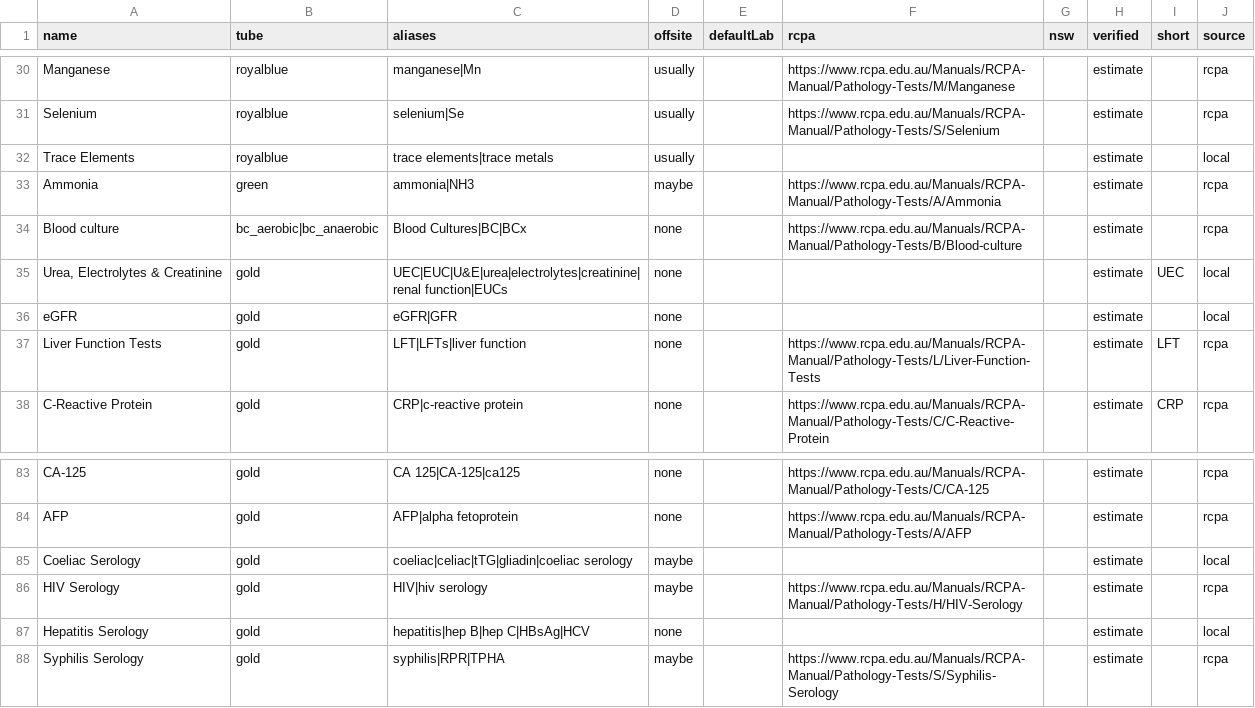
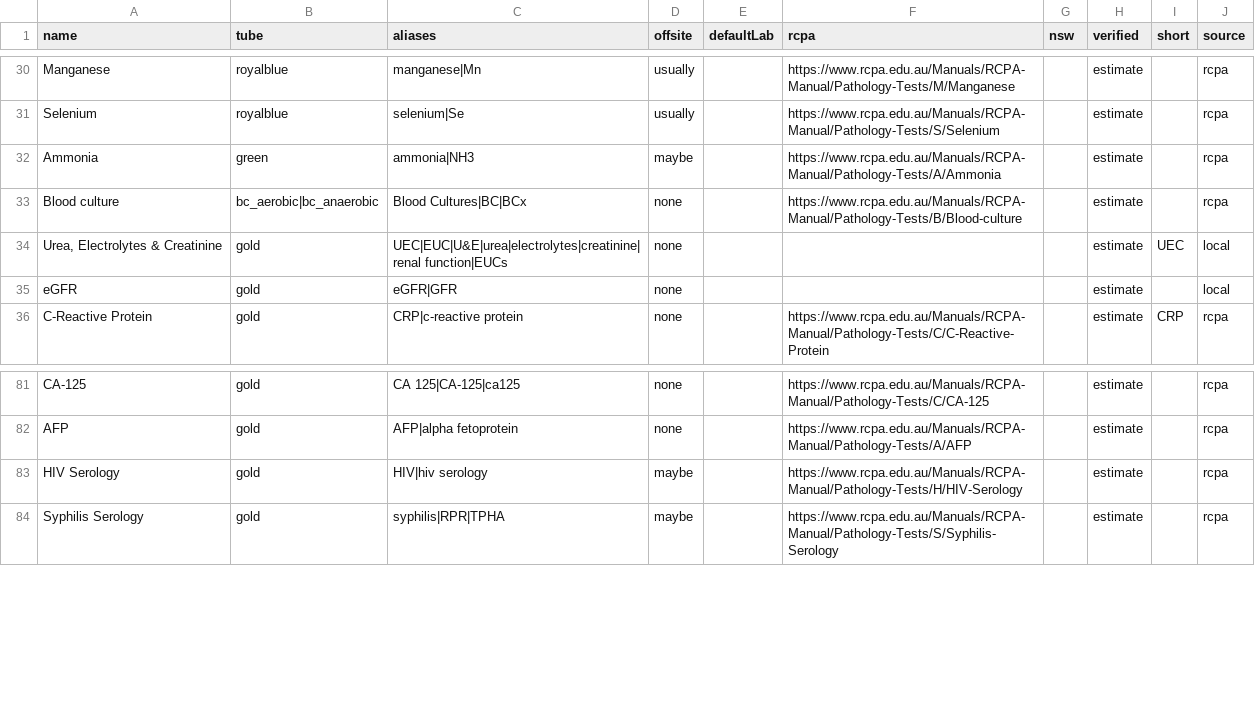
Before and after one commit to braviboron/tube-checker, a CSV file: data/tests.csv, drawn as a sheet; only a part is shown, gaps mark what is left out; the diff names each change by its address in the sheet, - before the commit and + after, or states it on an @@ line.

```diff
--- a/data/tests.csv
+++ b/data/tests.csv
-row 32: Trace Elements | royalblue | trace elements|trace metals | usually |  |  |  | estimate |  | local
-row 37: Liver Function Tests | gold | LFT|LFTs|liver function | none |  | https://www.rcpa.edu.au/Manuals/RCPA-Manual/Pathology-Tests/L/Liver-Function-Tests |  | estimate | LFT | rcpa
-row 85: Coeliac Serology | gold | coeliac|celiac|tTG|gliadin|coeliac serology | maybe |  |  |  | estimate |  | local
-row 87: Hepatitis Serology | gold | hepatitis|hep B|hep C|HBsAg|HCV | none |  |  |  | estimate |  | local
```
Also changed, not shown: 7 other files.
